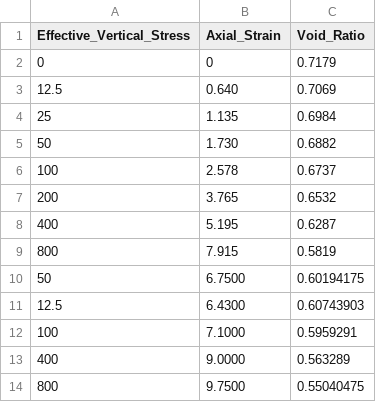
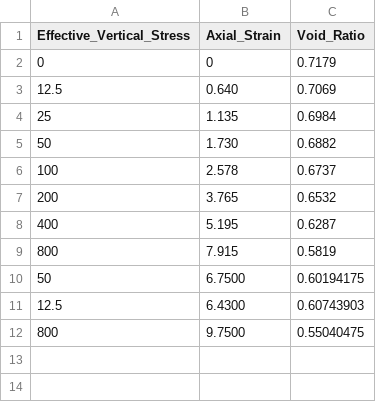
Before and after one commit to mbialek11/naprezenia, a CSV file: danemagda12.115.csv (was danemagda12.114.csv), drawn as a sheet.

Commit message:
Update and rename danemagda12.114.csv to danemagda12.115.csv

```diff
--- a/danemagda12.114.csv
+++ b/danemagda12.115.csv
@@ -11,4 +11,2 @@ Effective_Vertical_Stress,Axial_Strain,Void_Ratio
 12.5,6.4300,0.60743903
-100,7.1000,0.5959291
-400,9.0000,0.563289
 800,9.7500,0.55040475
```
